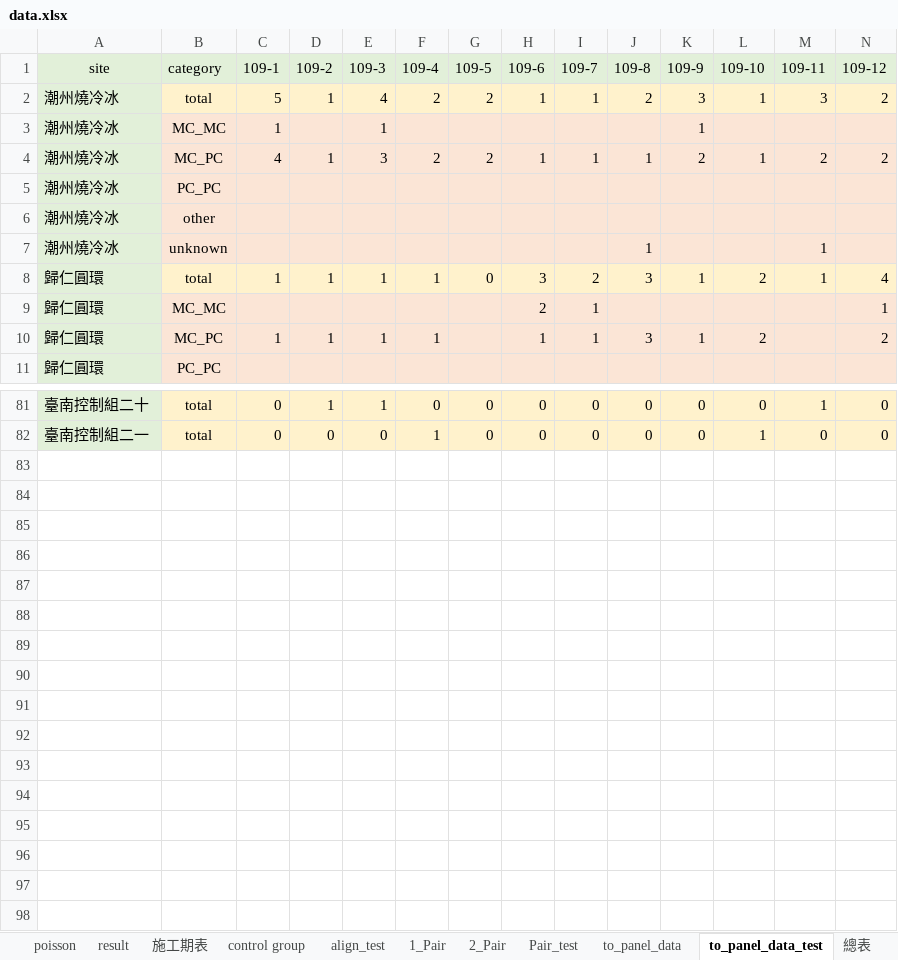
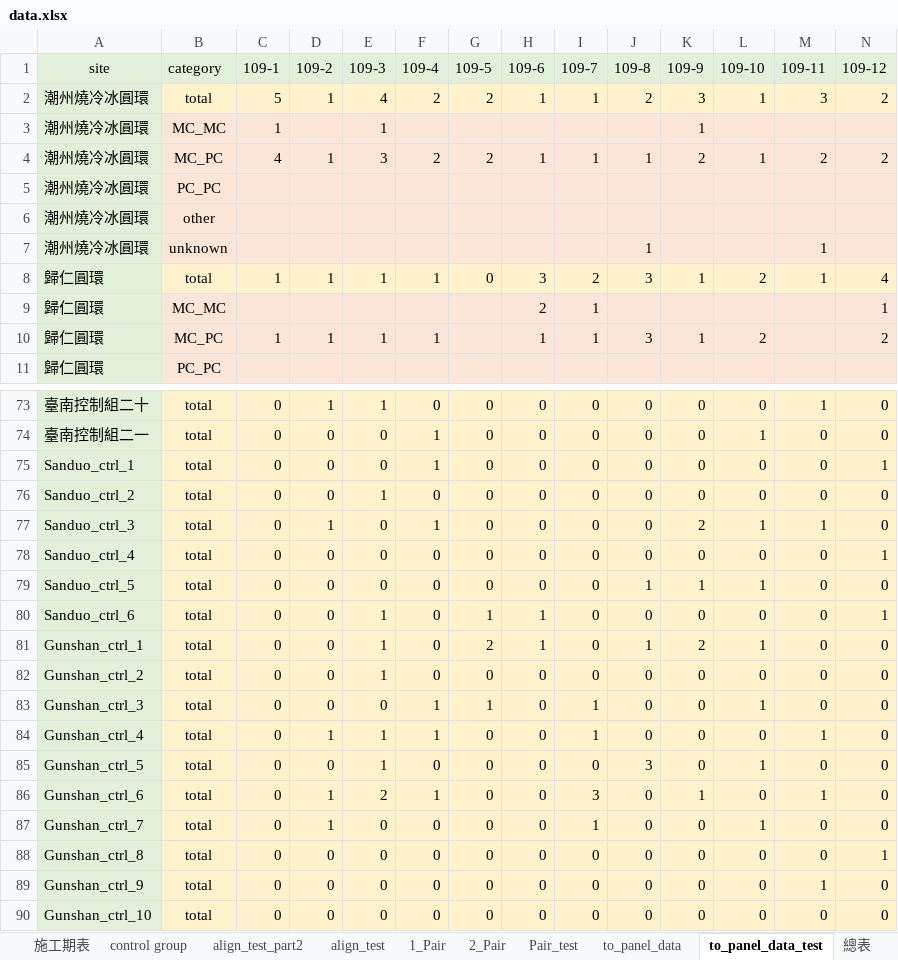
Before and after one commit to Chuang-ben/Roundabout, an Excel workbook: data.xlsx, sheet to_panel_data_test, drawn as a sheet; only a part is shown, gaps mark what is left out; values as stored, in another font and other column widths than the file's, no borders; rows hold the shown columns only; the diff covers the shown part only; the diff names each change by its address in the sheet, - before the commit and + after, or states it on an @@ line.

```diff
--- a/data.xlsx (sheet to_panel_data_test)
+++ b/data.xlsx (sheet to_panel_data_test)
+sheet tab: align_test_part2
-A2:A7 (site): 潮州燒冷冰
+A2:A7 (site): 潮州燒冷冰圓環
+row 75: Sanduo_ctrl_1 | total | 0 | 0 | 0 | 1 | 0 | 0 | 0 | 0 | 0 | 0 | 0 | 1
+row 76: Sanduo_ctrl_2 | total | 0 | 0 | 1 | 0 | 0 | 0 | 0 | 0 | 0 | 0 | 0 | 0
+row 77: Sanduo_ctrl_3 | total | 0 | 1 | 0 | 1 | 0 | 0 | 0 | 0 | 2 | 1 | 1 | 0
+row 78: Sanduo_ctrl_4 | total | 0 | 0 | 0 | 0 | 0 | 0 | 0 | 0 | 0 | 0 | 0 | 1
+row 79: Sanduo_ctrl_5 | total | 0 | 0 | 0 | 0 | 0 | 0 | 0 | 1 | 1 | 1 | 0 | 0
+row 80: Sanduo_ctrl_6 | total | 0 | 0 | 1 | 0 | 1 | 1 | 0 | 0 | 0 | 0 | 0 | 1
+row 81: Gunshan_ctrl_1 | total | 0 | 0 | 1 | 0 | 2 | 1 | 0 | 1 | 2 | 1 | 0 | 0
+row 82: Gunshan_ctrl_2 | total | 0 | 0 | 1 | 0 | 0 | 0 | 0 | 0 | 0 | 0 | 0 | 0
+row 83: Gunshan_ctrl_3 | total | 0 | 0 | 0 | 1 | 1 | 0 | 1 | 0 | 0 | 1 | 0 | 0
+row 84: Gunshan_ctrl_4 | total | 0 | 1 | 1 | 1 | 0 | 0 | 1 | 0 | 0 | 0 | 1 | 0
+row 85: Gunshan_ctrl_5 | total | 0 | 0 | 1 | 0 | 0 | 0 | 0 | 3 | 0 | 1 | 0 | 0
+row 86: Gunshan_ctrl_6 | total | 0 | 1 | 2 | 1 | 0 | 0 | 3 | 0 | 1 | 0 | 1 | 0
+row 87: Gunshan_ctrl_7 | total | 0 | 1 | 0 | 0 | 0 | 0 | 1 | 0 | 0 | 1 | 0 | 0
+row 88: Gunshan_ctrl_8 | total | 0 | 0 | 0 | 0 | 0 | 0 | 0 | 0 | 0 | 0 | 0 | 1
+row 89: Gunshan_ctrl_9 | total | 0 | 0 | 0 | 0 | 0 | 0 | 0 | 0 | 0 | 0 | 1 | 0
+row 90: Gunshan_ctrl_10 | total | 0 | 0 | 0 | 0 | 0 | 0 | 0 | 0 | 0 | 0 | 0 | 0
```
Also changed, not shown: 8 removed rows and 1 edited cell elsewhere in this sheet, sheet to_panel_data, sheet 總表, sheet 細項總表, sheet result, sheet Pair_test, sheet align_test, 3 more sheets, other sheet tabs, formulas that keep their value, output/panel_data.xlsx, output/panel_data_test.xlsx, 15 other files.
